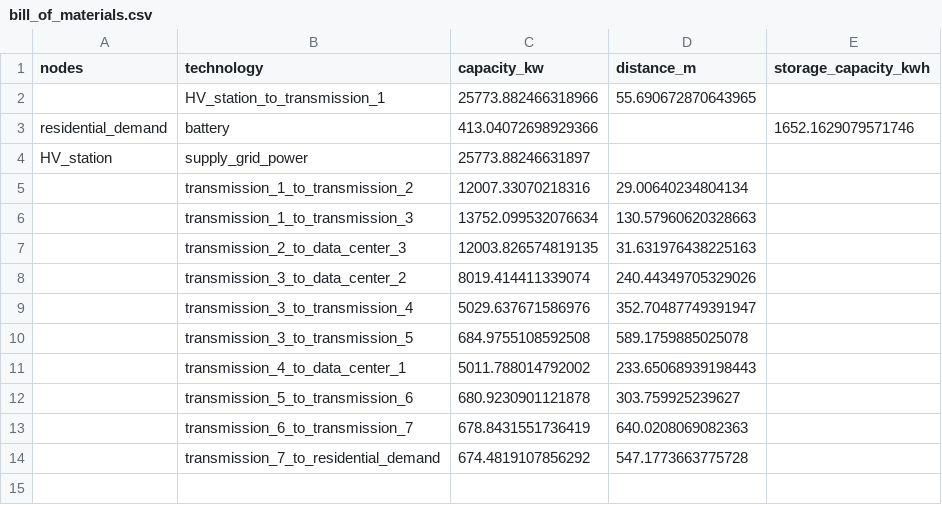
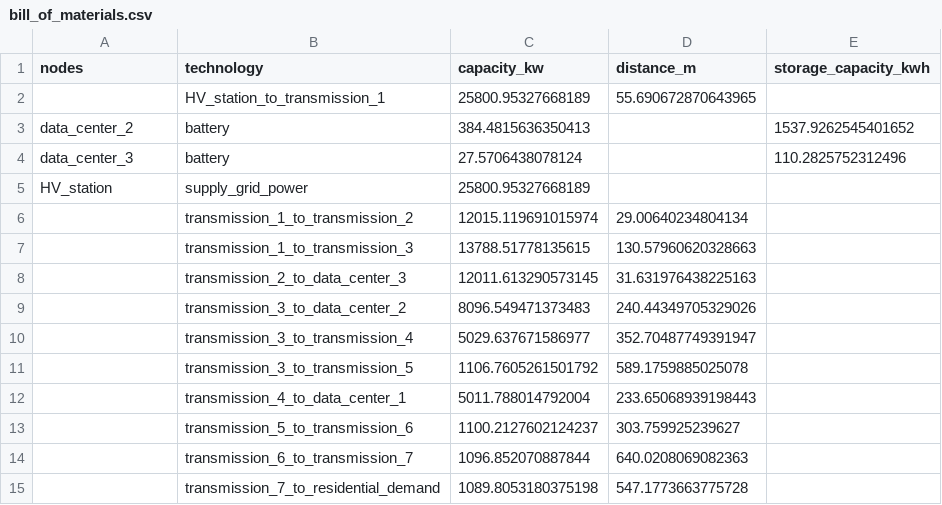
Before and after one commit to anedelcu2002/DIES-G27, a CSV file: calliope/outputs/bill_of_materials.csv, drawn as a sheet.

```diff
--- a/calliope/outputs/bill_of_materials.csv
+++ b/calliope/outputs/bill_of_materials.csv
@@ -1,14 +1,15 @@
 nodes,technology,capacity_kw,distance_m,storage_capacity_kwh
-,HV_station_to_transmission_1,25773.882466318966,55.690672870643965,
-residential_demand,battery,413.04072698929366,,1652.1629079571746
-HV_station,supply_grid_power,25773.88246631897,,
-,transmission_1_to_transmission_2,12007.33070218316,29.00640234804134,
-,transmission_1_to_transmission_3,13752.099532076634,130.57960620328663,
-,transmission_2_to_data_center_3,12003.826574819135,31.631976438225163,
-,transmission_3_to_data_center_2,8019.414411339074,240.44349705329026,
-,transmission_3_to_transmission_4,5029.637671586976,352.70487749391947,
-,transmission_3_to_transmission_5,684.9755108592508,589.1759885025078,
-,transmission_4_to_data_center_1,5011.788014792002,233.65068939198443,
-,transmission_5_to_transmission_6,680.9230901121878,303.759925239627,
-,transmission_6_to_transmission_7,678.8431551736419,640.0208069082363,
-,transmission_7_to_residential_demand,674.4819107856292,547.1773663775728,
+,HV_station_to_transmission_1,25800.95327668189,55.690672870643965,
+data_center_2,battery,384.4815636350413,,1537.9262545401652
+data_center_3,battery,27.5706438078124,,110.2825752312496
+HV_station,supply_grid_power,25800.95327668189,,
+,transmission_1_to_transmission_2,12015.119691015974,29.00640234804134,
+,transmission_1_to_transmission_3,13788.51778135615,130.57960620328663,
+,transmission_2_to_data_center_3,12011.613290573145,31.631976438225163,
+,transmission_3_to_data_center_2,8096.549471373483,240.44349705329026,
+,transmission_3_to_transmission_4,5029.637671586977,352.70487749391947,
+,transmission_3_to_transmission_5,1106.7605261501792,589.1759885025078,
+,transmission_4_to_data_center_1,5011.788014792004,233.65068939198443,
+,transmission_5_to_transmission_6,1100.2127602124237,303.759925239627,
+,transmission_6_to_transmission_7,1096.852070887844,640.0208069082363,
+,transmission_7_to_residential_demand,1089.8053180375198,547.1773663775728,
```
Also changed, not shown: 3 other files.
